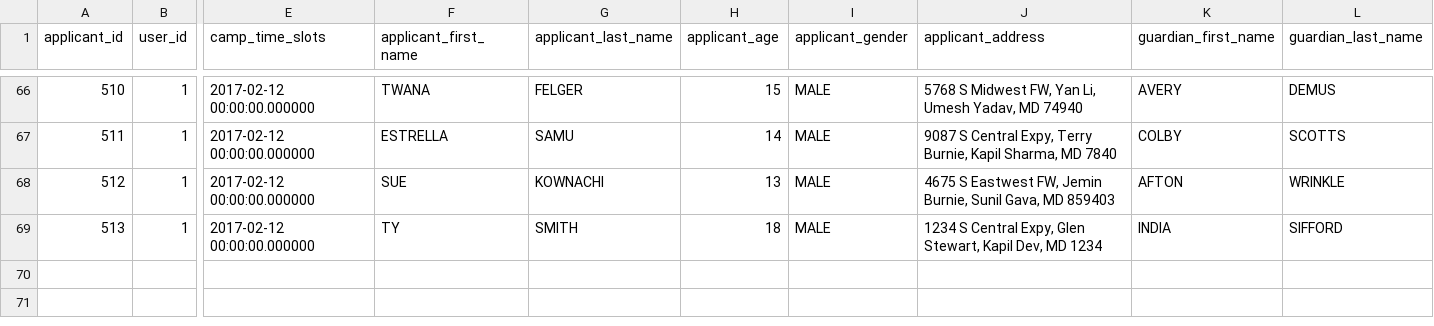
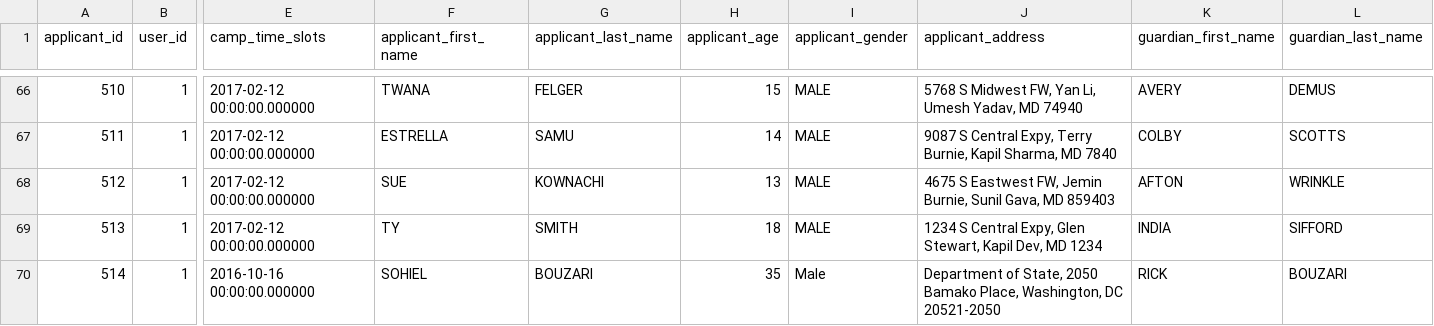
Before and after one commit to karbmk/CGU_software_development, a CSV file: Gila_Breath_Camp/Code/Csv/applicant.csv, drawn as a sheet; only a part is shown, gaps mark what is left out; rows hold the shown columns only; the diff names each change by its address in the sheet, - before the commit and + after, or states it on an @@ line.

```diff
--- a/Gila_Breath_Camp/Code/Csv/applicant.csv
+++ b/Gila_Breath_Camp/Code/Csv/applicant.csv
+row 70: 514 | 1 | 2016-10-16 00:00:00.000000 | SOHIEL | BOUZARI | 35 | Male | Department of State, 2050 Bamako Place, Washington, DC 20521-2050 | RICK | BOUZARI
```
Also changed, not shown: 9 other files.
